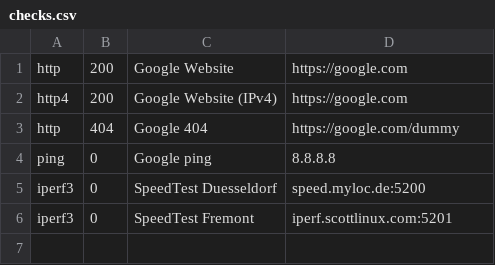
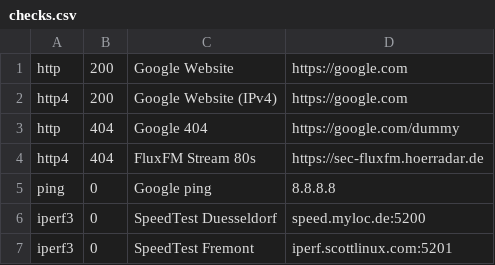
Before and after one commit to TomSp/tinystatus, a CSV file: checks.csv, drawn as a sheet; the diff names each change by its address in the sheet, - before the commit and + after, or states it on an @@ line.

Commit message:
add new check page

```diff
--- a/checks.csv
+++ b/checks.csv
+row 4: http4 | 404 | FluxFM Stream 80s | https://sec-fluxfm.hoerradar.de
```
